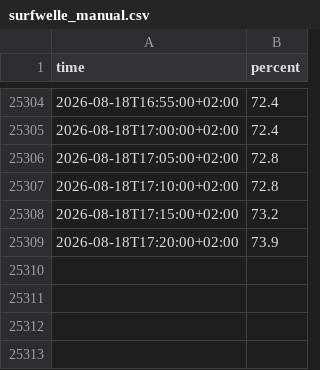
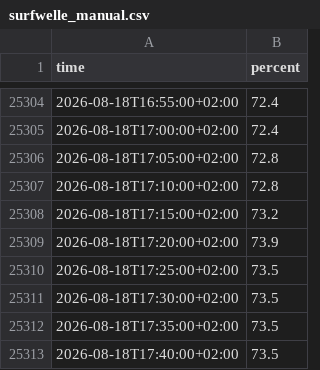
Before and after one commit to Bedaworo/surfwelle-data, a CSV file: data/surfwelle_manual.csv, drawn as a sheet; only a part is shown, gaps mark what is left out.

```diff
--- a/data/surfwelle_manual.csv
+++ b/data/surfwelle_manual.csv
@@ -25309 +25309,5 @@ time,percent
 2026-08-18T17:20:00+02:00,73.9
+2026-08-18T17:25:00+02:00,73.5
+2026-08-18T17:30:00+02:00,73.5
+2026-08-18T17:35:00+02:00,73.5
+2026-08-18T17:40:00+02:00,73.5
```
Also changed, not shown: data/recent.csv, data/recent_swell.csv, 3 other files.
